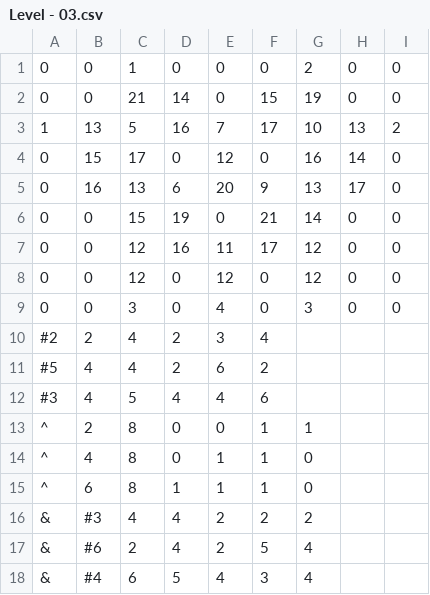
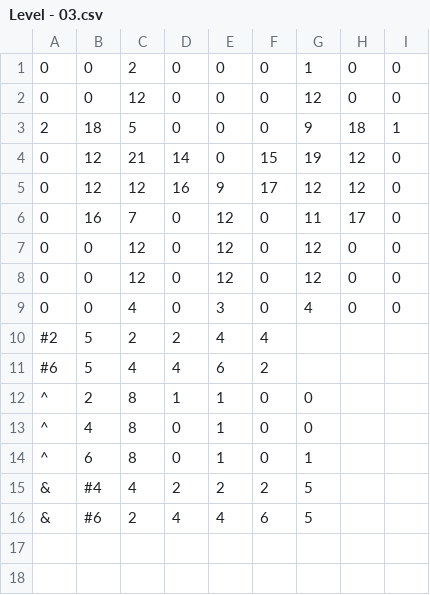
Before and after one commit to renzigalenzi/Biters-Demo, a CSV file: Demo for Biters/Assets/Levels/World - 2/Level - 03.csv, drawn as a sheet.

```diff
--- a/Demo for Biters/Assets/Levels/World - 2/Level - 03.csv
+++ b/Demo for Biters/Assets/Levels/World - 2/Level - 03.csv
@@ -1,18 +1,16 @@
-0,0,1,0,0,0,2,0,0
-0,0,21,14,0,15,19,0,0
-1,13,5,16,7,17,10,13,2
-0,15,17,0,12,0,16,14,0
-0,16,13,6,20,9,13,17,0
-0,0,15,19,0,21,14,0,0
-0,0,12,16,11,17,12,0,0
+0,0,2,0,0,0,1,0,0
+0,0,12,0,0,0,12,0,0
+2,18,5,0,0,0,9,18,1
+0,12,21,14,0,15,19,12,0
+0,12,12,16,9,17,12,12,0
+0,16,7,0,12,0,11,17,0
 0,0,12,0,12,0,12,0,0
-0,0,3,0,4,0,3,0,0
-#2,2,4,2,3,4,,,
-#5,4,4,2,6,2,,,
-#3,4,5,4,4,6,,,
-^,2,8,0,0,1,1,,
-^,4,8,0,1,1,0,,
-^,6,8,1,1,1,0,,
-&,#3,4,4,2,2,2,,
-&,#6,2,4,2,5,4
-&,#4,6,5,4,3,4
+0,0,12,0,12,0,12,0,0
+0,0,4,0,3,0,4,0,0
+#2,5,2,2,4,4,,,
+#6,5,4,4,6,2,,,
+^,2,8,1,1,0,0,,
+^,4,8,0,1,0,0,,
+^,6,8,0,1,0,1,,
+&,#4,4,2,2,2,5,,
+&,#6,2,4,4,6,5,,
```
Also changed, not shown: Demo for Biters/Assets/Levels/World - 0/Level - 01.csv, Demo for Biters/Assets/Levels/World - 2/Level - 02.csv, 35 other files.
